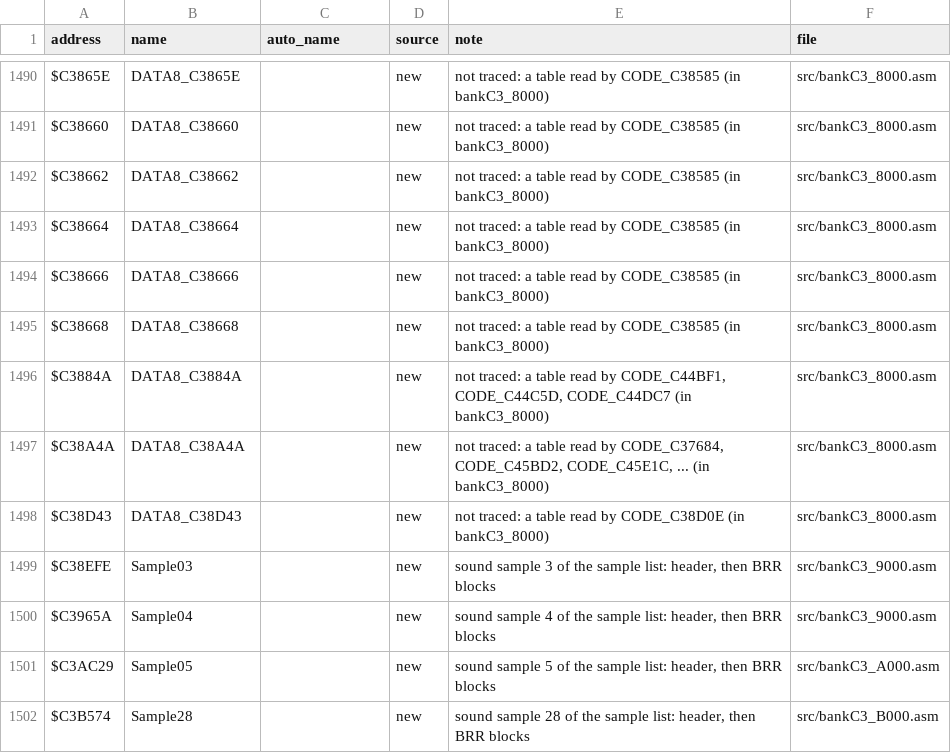
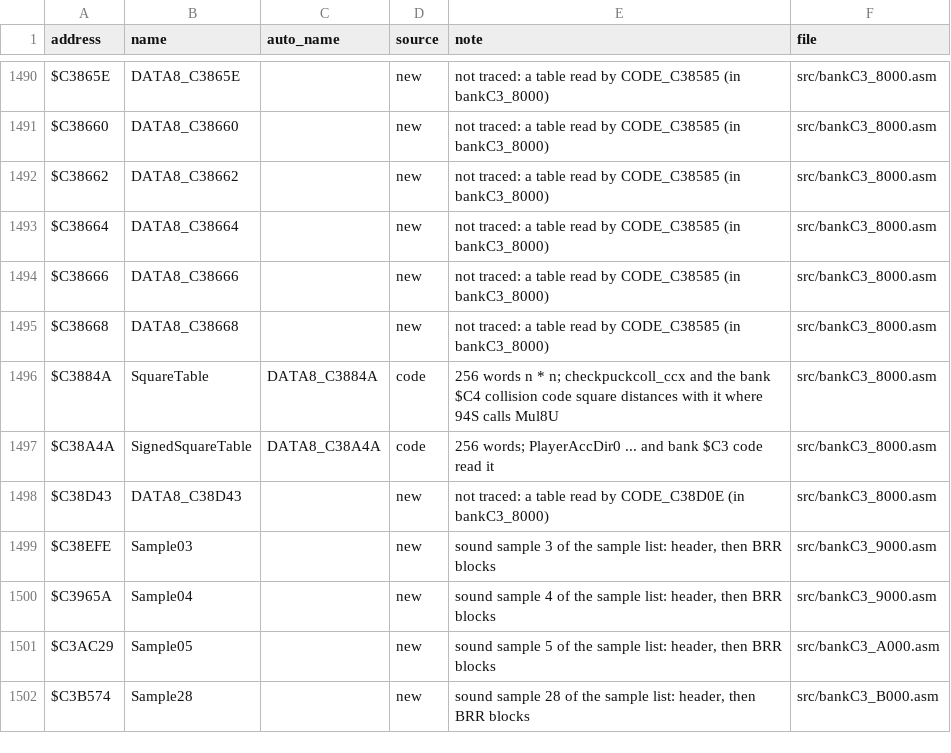
Before and after one commit to abdulahmad/NHL95SNES, a CSV file: docs/name_map.csv, drawn as a sheet; only a part is shown, gaps mark what is left out.

```diff
--- a/docs/name_map.csv
+++ b/docs/name_map.csv
@@ -1495,4 +1495,4 @@ $C38666,DATA8_C38666,,new,"not traced: a table read by CODE_C38585 (in bankC3_80
 $C38668,DATA8_C38668,,new,"not traced: a table read by CODE_C38585 (in bankC3_8000)",src/bankC3_8000.asm
-$C3884A,DATA8_C3884A,,new,"not traced: a table read by CODE_C44BF1, CODE_C44C5D, CODE_C44DC7 (in bankC3_8000)",src/bankC3_8000.asm
-$C38A4A,DATA8_C38A4A,,new,"not traced: a table read by CODE_C37684, CODE_C45BD2, CODE_C45E1C, ... (in bankC3_8000)",src/bankC3_8000.asm
+$C3884A,SquareTable,DATA8_C3884A,code,"256 words n * n; checkpuckcoll_ccx and the bank $C4 collision code square distances with it where 94S calls Mul8U",src/bankC3_8000.asm
+$C38A4A,SignedSquareTable,DATA8_C38A4A,code,"256 words; PlayerAccDir0 ... and bank $C3 code read it",src/bankC3_8000.asm
 $C38D43,DATA8_C38D43,,new,"not traced: a table read by CODE_C38D0E (in bankC3_8000)",src/bankC3_8000.asm
```
Also changed, not shown: 13 other files.
